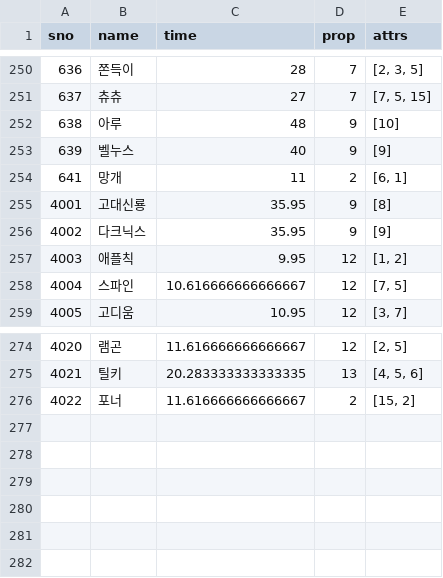
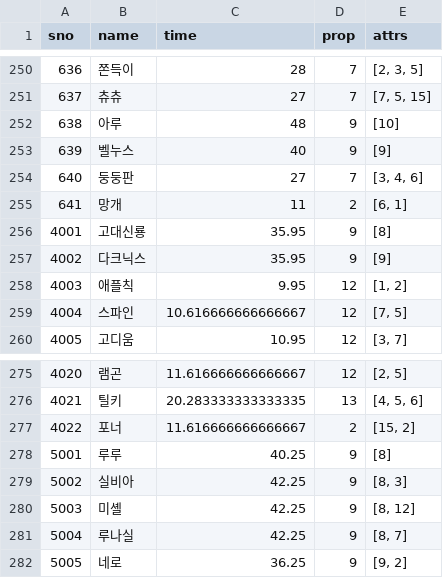
Before and after one commit to sidd1398/cloneclone, a CSV file: wooparoo_list_data.csv, drawn as a sheet; only a part is shown, gaps mark what is left out; the diff names each change by its address in the sheet, - before the commit and + after, or states it on an @@ line.

```diff
--- a/wooparoo_list_data.csv
+++ b/wooparoo_list_data.csv
+row 254: 640 | 둥둥판 | 27 | 7 | [3, 4, 6]
+row 278: 5001 | 루루 | 40.25 | 9 | [8]
+row 279: 5002 | 실비아 | 42.25 | 9 | [8, 3]
+row 280: 5003 | 미셸 | 42.25 | 9 | [8, 12]
+row 281: 5004 | 루나실 | 42.25 | 9 | [8, 7]
+row 282: 5005 | 네로 | 36.25 | 9 | [9, 2]
```
Also changed, not shown: finding_combination.csv, finding_combination_event.csv, 5 other files.
